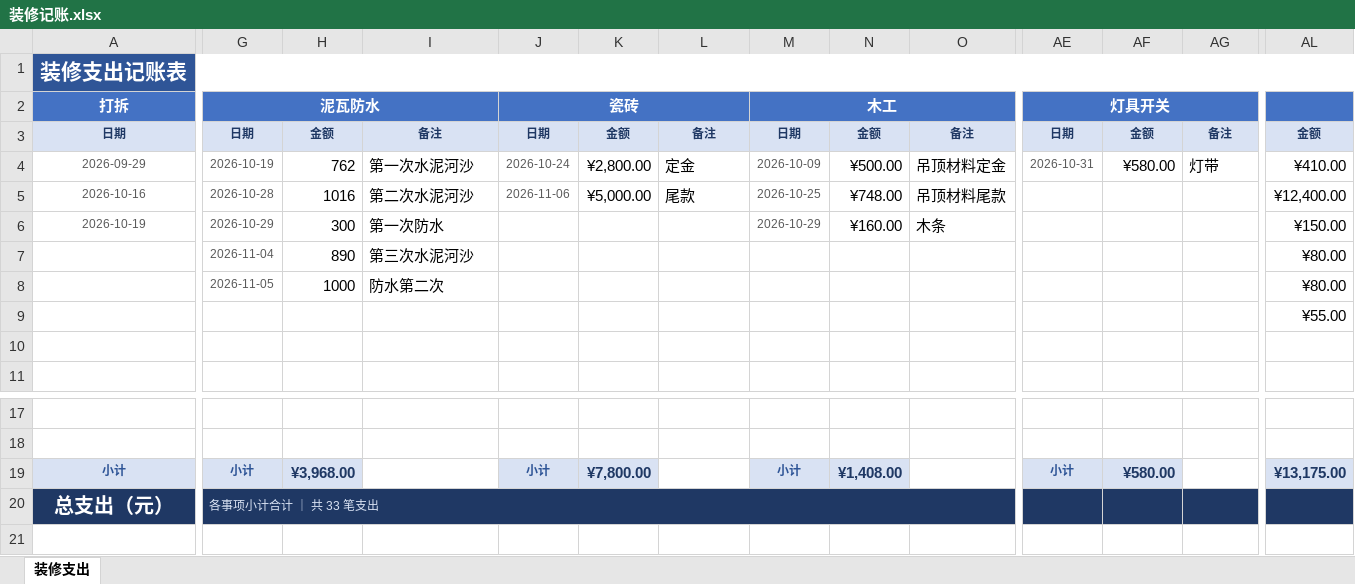
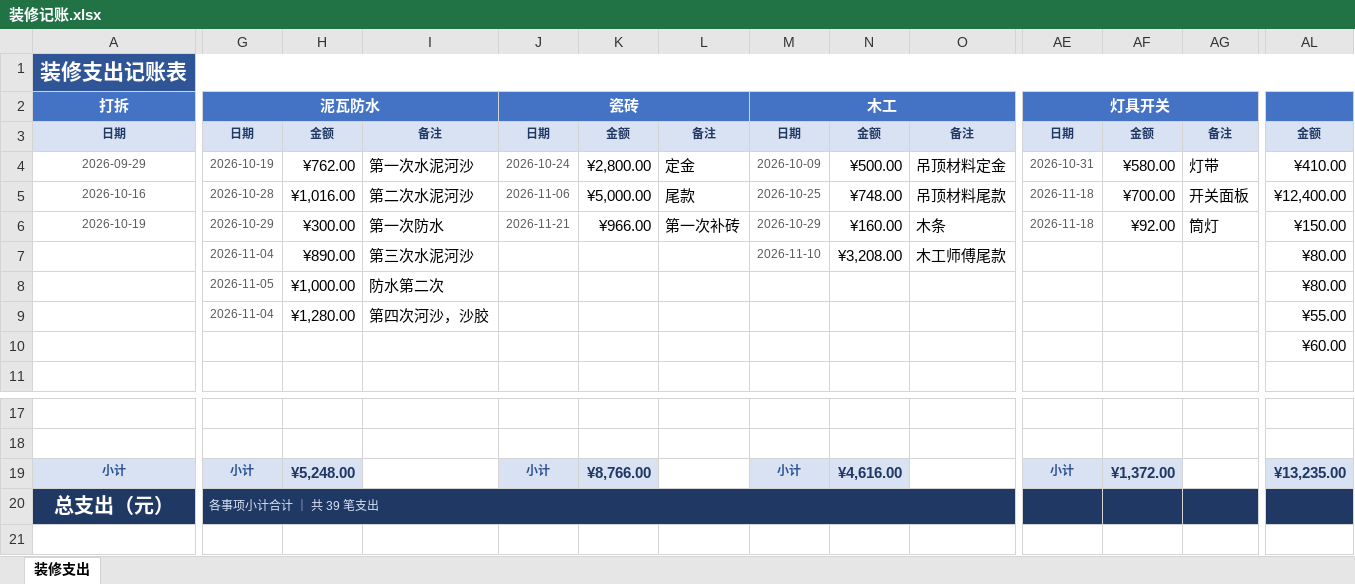
Before and after one commit to BigbearO/my-biz, an Excel workbook: zhuangxiu/装修记账.xlsx, sheet 装修支出, drawn as a sheet; only a part is shown, gaps mark what is left out; values as stored, in another font and other column widths than the file's, no borders; the diff covers the shown part only; the diff names each change by its address in the sheet, - before the commit and + after, or states it on an @@ line.

Commit message:
完善

```diff
--- a/zhuangxiu/装修记账.xlsx (sheet 装修支出)
+++ b/zhuangxiu/装修记账.xlsx (sheet 装修支出)
-H4: 762
+H4: ¥762.00
-H5: 1016
+H5: ¥1,016.00
-AE5:AE6 (灯具开关): (empty)
+AE5:AE6 (灯具开关): 2026-11-18
-AF5: (empty)
+AF5: ¥700.00
-AG5: (empty)
+AG5: 开关面板
-H6: 300
+H6: ¥300.00
-J6 (瓷砖): (empty)
+J6 (瓷砖): 2026-11-21
-K6: (empty)
+K6: ¥966.00
-L6: (empty)
+L6: 第一次补砖
-AF6: (empty)
+AF6: ¥92.00
-AG6: (empty)
+AG6: 筒灯
-H7: 890
+H7: ¥890.00
-M7 (木工): (empty)
+M7 (木工): 2026-11-10
-N7: (empty)
+N7: ¥3,208.00
-O7: (empty)
+O7: 木工师傅尾款
-H8: 1000
+H8: ¥1,000.00
-G9 (泥瓦防水): (empty)
+G9 (泥瓦防水): 2026-11-04
-H9: (empty)
+H9: ¥1,280.00
-I9: (empty)
+I9: 第四次河沙，沙胶
-AL10: (empty)
+AL10: ¥60.00
-H19: ¥3,968.00
+H19: ¥5,248.00
-K19: ¥7,800.00
+K19: ¥8,766.00
-N19: ¥1,408.00
+N19: ¥4,616.00
-AF19: ¥580.00
+AF19: ¥1,372.00
-AL19: ¥13,175.00
+AL19: ¥13,235.00
-G20 (泥瓦防水): 各事项小计合计 ｜ 共 33 笔支出
+G20 (泥瓦防水): 各事项小计合计 ｜ 共 39 笔支出
```
Also changed, not shown: 3 edited cells elsewhere in this sheet.
